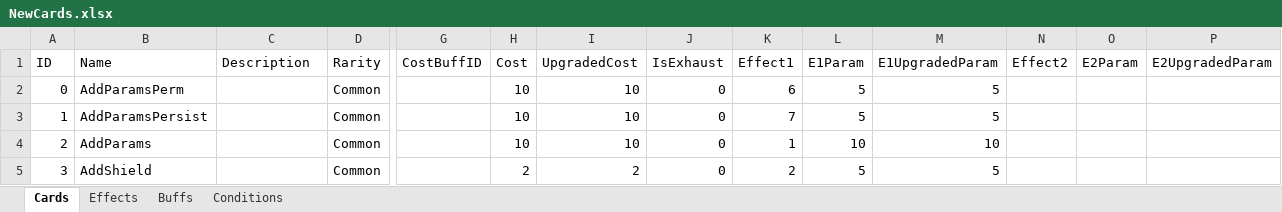
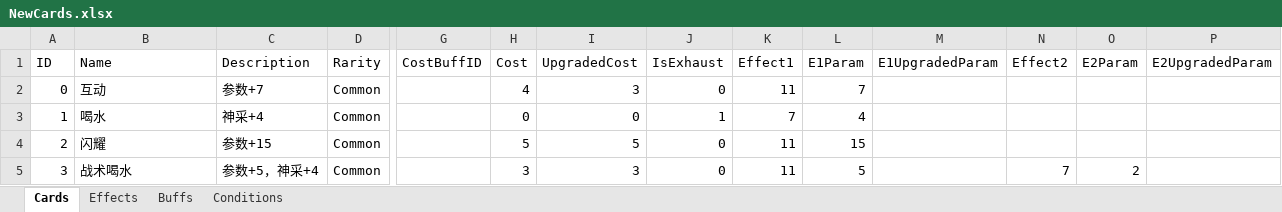
Before and after one commit to MHProtein/VTuberSim, an Excel workbook: Assets/Resources/Configurations/NewCards.xlsx, sheet Cards, drawn as a sheet; only a part is shown, gaps mark what is left out; values as stored, in another font and other column widths than the file's, no borders; the diff covers the shown part only; the diff names each change by its address in the sheet, - before the commit and + after, or states it on an @@ line.

```diff
--- a/Assets/Resources/Configurations/NewCards.xlsx (sheet Cards)
+++ b/Assets/Resources/Configurations/NewCards.xlsx (sheet Cards)
-B2 (Name): AddParamsPerm
+B2 (Name): 互动
-C2 (Description): (empty)
+C2 (Description): 参数+7
-H2 (Cost): 10
+H2 (Cost): 4
-I2 (UpgradedCost): 10
+I2 (UpgradedCost): 3
-K2 (Effect1): 6
+K2 (Effect1): 11
-L2 (E1Param): 5
+L2 (E1Param): 7
-M2:M3 (E1UpgradedParam): 5
+M2:M3 (E1UpgradedParam): (empty)
-B3 (Name): AddParamsPersist
+B3 (Name): 喝水
-C3 (Description): (empty)
+C3 (Description): 神采+4
-H3 (Cost): 10
+H3 (Cost): 0
-I3 (UpgradedCost): 10
+I3 (UpgradedCost): 0
-J3 (IsExhaust): 0
+J3 (IsExhaust): 1
-L3 (E1Param): 5
+L3 (E1Param): 4
-B4 (Name): AddParams
+B4 (Name): 闪耀
-C4 (Description): (empty)
+C4 (Description): 参数+15
-H4 (Cost): 10
+H4 (Cost): 5
-I4 (UpgradedCost): 10
+I4 (UpgradedCost): 5
-K4 (Effect1): 1
+K4 (Effect1): 11
-L4 (E1Param): 10
+L4 (E1Param): 15
-M4 (E1UpgradedParam): 10
+M4 (E1UpgradedParam): (empty)
-B5 (Name): AddShield
+B5 (Name): 战术喝水
-C5 (Description): (empty)
+C5 (Description): 参数+5，神采+4
-H5 (Cost): 2
+H5 (Cost): 3
-I5 (UpgradedCost): 2
+I5 (UpgradedCost): 3
-K5 (Effect1): 2
+K5 (Effect1): 11
-M5 (E1UpgradedParam): 5
+M5 (E1UpgradedParam): (empty)
-N5 (Effect2): (empty)
+N5 (Effect2): 7
-O5 (E2Param): (empty)
+O5 (E2Param): 2
```
Also changed, not shown: 62 edited cells elsewhere in this sheet, sheet Effects, sheet Buffs.
